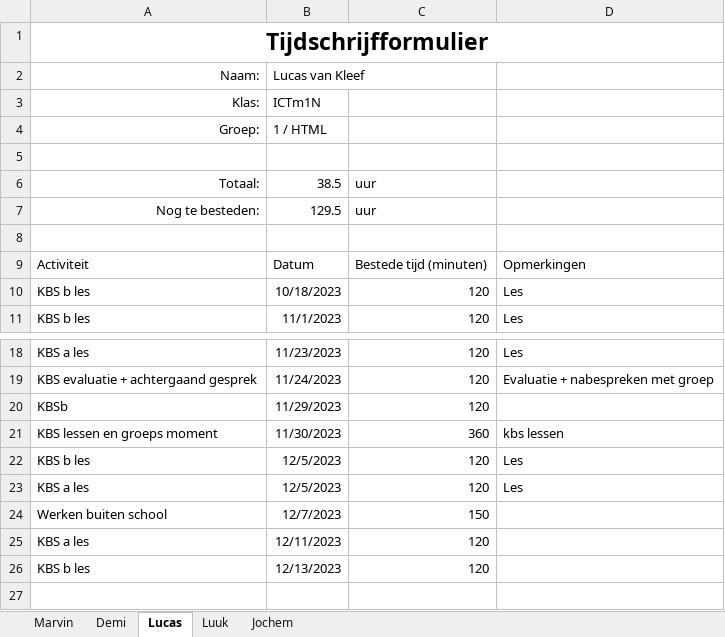
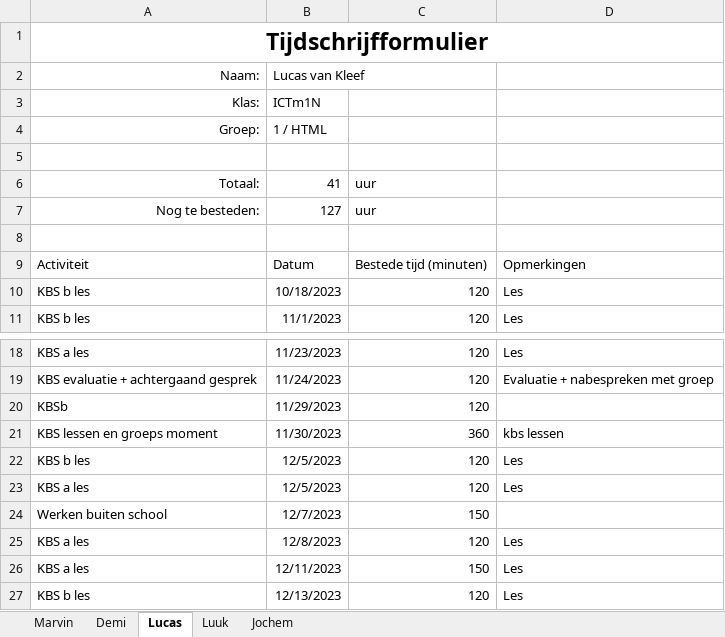
Before and after one commit to YoungSilent/nerdy_gadgets, an Excel workbook: docs/oplevering/08Projectdocumentatie/Tijdschrijfformulier.xlsx, sheet Lucas, drawn as a sheet; only a part is shown, gaps mark what is left out; values as stored, in another font and other column widths than the file's, no borders; table styles not drawn; addresses are those after the commit; the diff names each change by its address in the sheet, - before the commit and + after, or states it on an @@ line.

```diff
--- a/docs/oplevering/08Projectdocumentatie/Tijdschrijfformulier.xlsx (sheet Lucas)
+++ b/docs/oplevering/08Projectdocumentatie/Tijdschrijfformulier.xlsx (sheet Lucas)
-B6: 38.5
+B6: 41
-B7: 129.5
+B7: 127
-B25: 12/11/2023
+B25: 12/8/2023
-D25: (empty)
+D25: Les
+row 26: KBS a les | 12/11/2023 | 150 | Les
-D27: (empty)
+D27: Les
```
Also changed, not shown: sheet Demi, sheet Marvin, sheet Luuk.
